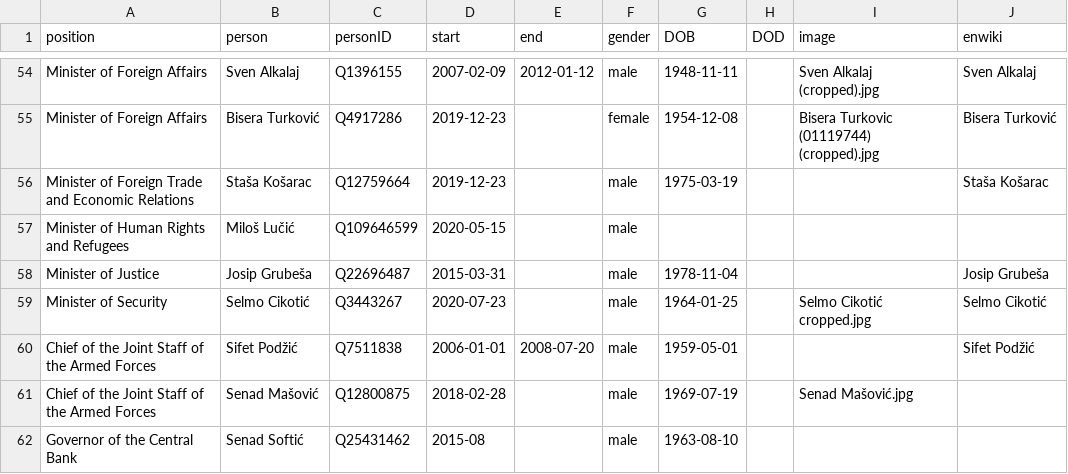
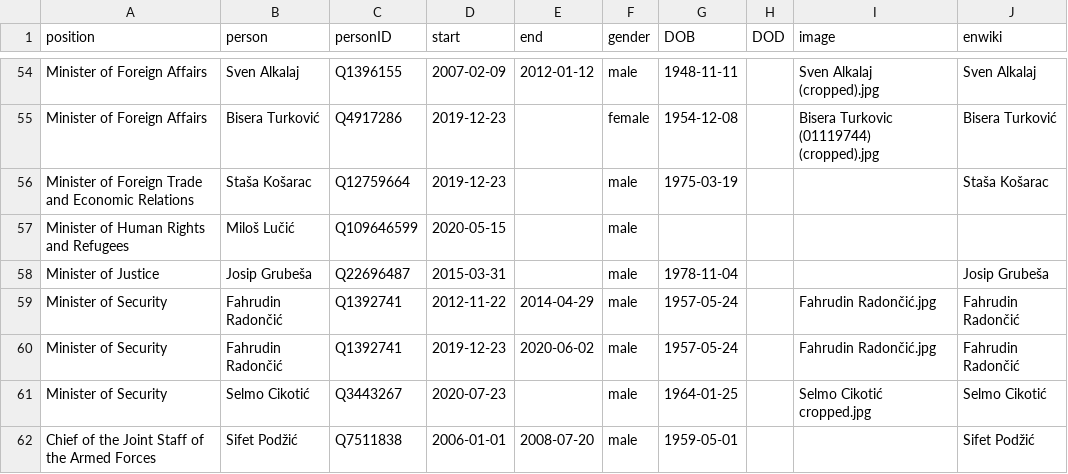
Before and after one commit to every-politician-scrapers/bosnia-herzegovina-ministers, a CSV file: html/holders21.csv, drawn as a sheet; only a part is shown, gaps mark what is left out; the shorter side is filled out with more unchanged rows.

Commit message:
HTML update

```diff
--- a/html/holders21.csv
+++ b/html/holders21.csv
@@ -58,2 +58,4 @@ Minister of Human Rights and Refugees,Miloš Lučić,Q109646599,2020-05-15,,male
 Minister of Justice,Josip Grubeša,Q22696487,2015-03-31,,male,1978-11-04,,,Josip Grubeša
+Minister of Security,Fahrudin Radončić,Q1392741,2012-11-22,2014-04-29,male,1957-05-24,,Fahrudin Radončić.jpg,Fahrudin Radončić
+Minister of Security,Fahrudin Radončić,Q1392741,2019-12-23,2020-06-02,male,1957-05-24,,Fahrudin Radončić.jpg,Fahrudin Radončić
 Minister of Security,Selmo Cikotić,Q3443267,2020-07-23,,male,1964-01-25,,Selmo Cikotić cropped.jpg,Selmo Cikotić
```
